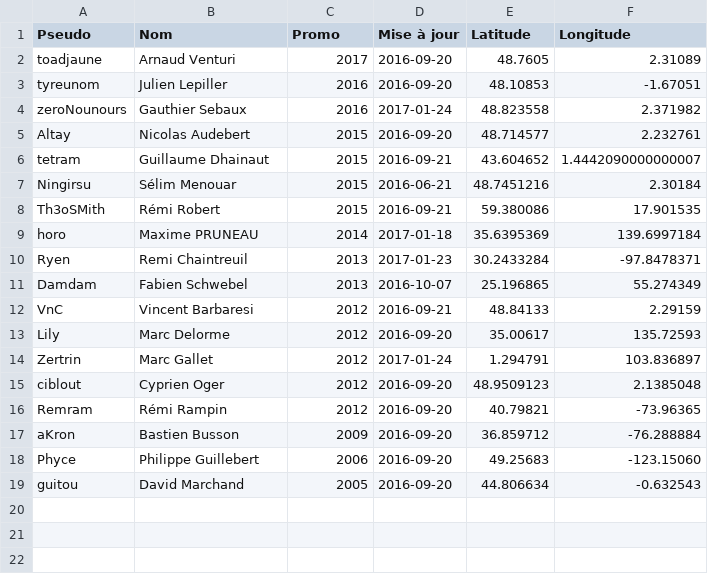
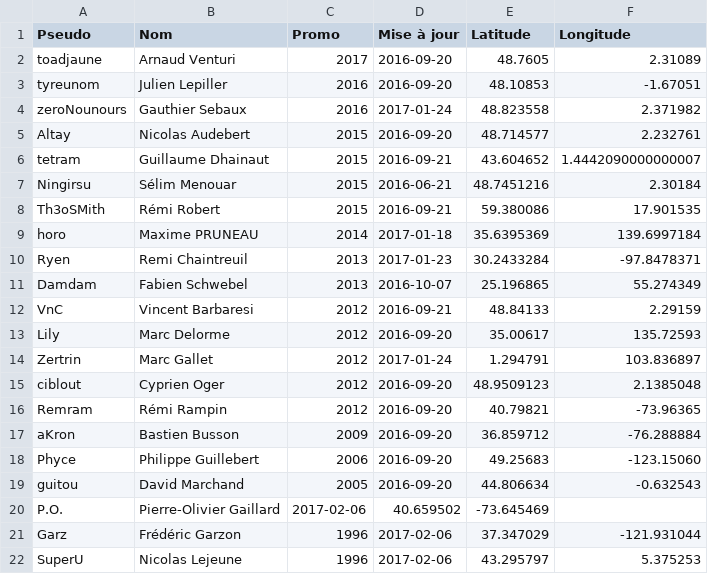
Before and after one commit to supelec-rezo/map, a CSV file: map.csv, drawn as a sheet.

Commit message:
Ajout de la promo 1996

```diff
--- a/map.csv
+++ b/map.csv
@@ -19 +19,4 @@ Phyce,Philippe Guillebert,2006,2016-09-20,49.25683,-123.15060
 guitou,David Marchand,2005,2016-09-20,44.806634,-0.632543
+P.O.,Pierre-Olivier Gaillard,2017-02-06,40.659502,-73.645469
+Garz,Frédéric Garzon,1996,2017-02-06,37.347029,-121.931044
+SuperU,Nicolas Lejeune,1996,2017-02-06,43.295797,5.375253
```
